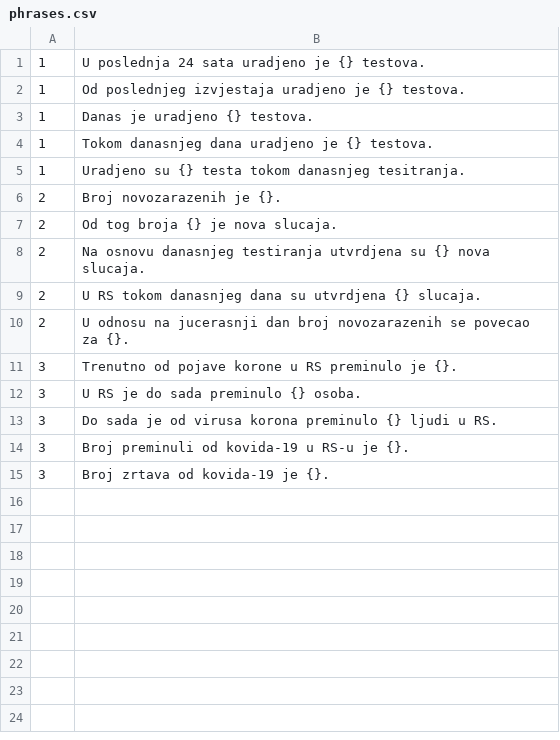
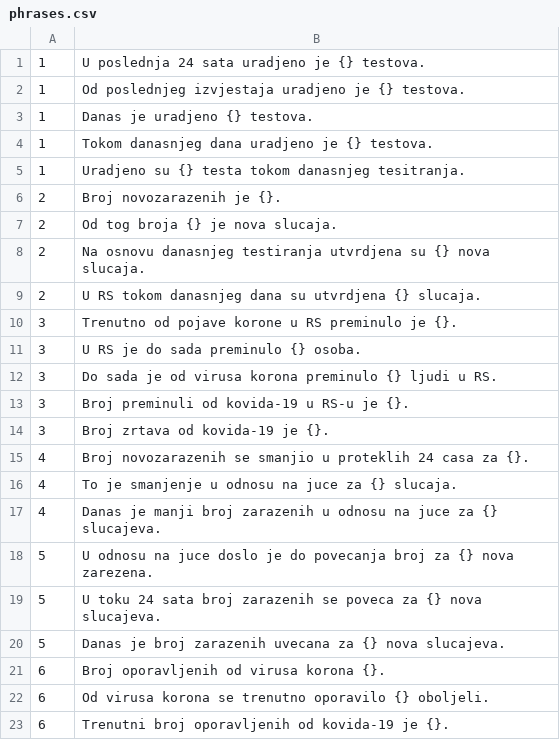
Before and after one commit to maja-mushroom/Py-workout, a CSV file: news/phrases.csv, drawn as a sheet.

```diff
--- a/news/phrases.csv
+++ b/news/phrases.csv
@@ -9,3 +9,2 @@
 2, U RS tokom danasnjeg dana su utvrdjena {} slucaja.
-2, U odnosu na jucerasnji dan broj novozarazenih se povecao za {}.
 3, Trenutno od pojave korone u RS preminulo je {}.
@@ -15 +14,10 @@
 3, Broj zrtava od kovida-19 je {}.
+4, Broj novozarazenih se smanjio u proteklih 24 casa za {}.
+4, To je smanjenje u odnosu na juce za {} slucaja.
+4, Danas je manji broj zarazenih u odnosu na juce za {} slucajeva.
+5, U odnosu na juce doslo je do povecanja broj za  {} nova zarezena.
+5, U toku 24 sata broj zarazenih se poveca za {} nova slucajeva.
+5, Danas je broj zarazenih uvecana za {} nova slucajeva.
+6, Broj oporavljenih od virusa korona {}.
+6, Od virusa korona se trenutno oporavilo {} oboljeli.
+6, Trenutni broj oporavljenih od kovida-19 je {}.
```
Also changed, not shown: 2 other files.
